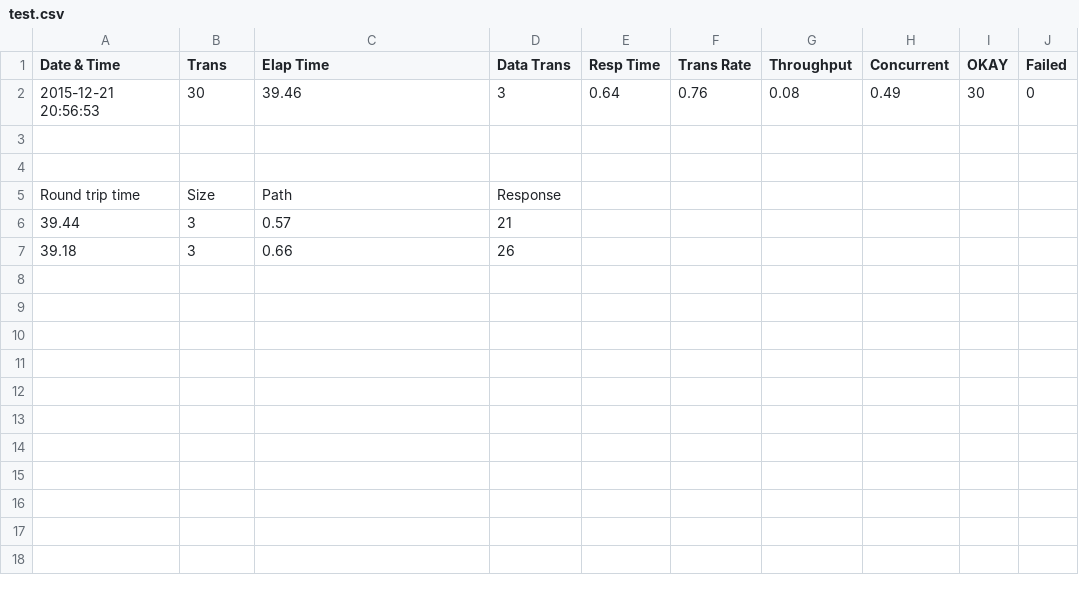
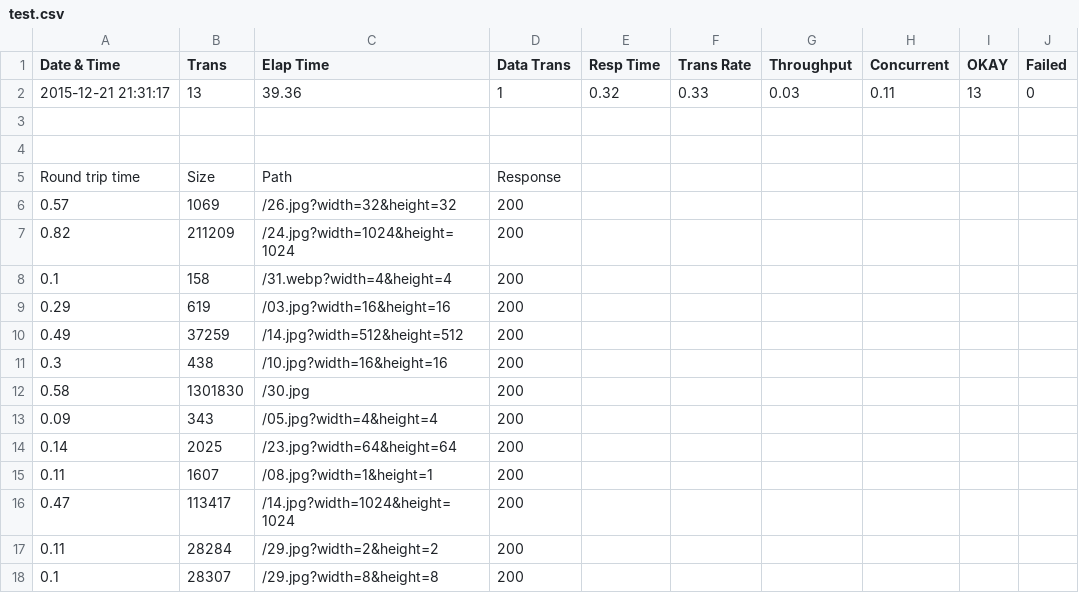
Before and after one commit to phzfi/RIC, a CSV file: report_generator/results/test.csv, drawn as a sheet.

```diff
--- a/report_generator/results/test.csv
+++ b/report_generator/results/test.csv
@@ -1,3 +1,3 @@
 Date & Time,Trans,Elap Time,Data Trans,Resp Time,Trans Rate,Throughput,Concurrent,OKAY,Failed
-2015-12-21 20:56:53,30,39.46,3,0.64,0.76,0.08,0.49,30,0
+2015-12-21 21:31:17,13,39.36,1,0.32,0.33,0.03,0.11,13,0
 ""
@@ -5,3 +5,14 @@ Date & Time,Trans,Elap Time,Data Trans,Resp Time,Trans Rate,Throughput,Concurren
 Round trip time,Size,Path,Response
-39.44,3,       0.57,21
-39.18,3,       0.66,26
+0.57,1069,/26.jpg?width=32&height=32,200
+0.82,211209,/24.jpg?width=1024&height=1024,200
+0.1,158,/31.webp?width=4&height=4,200
+0.29,619,/03.jpg?width=16&height=16,200
+0.49,37259,/14.jpg?width=512&height=512,200
+0.3,438,/10.jpg?width=16&height=16,200
+0.58,1301830,/30.jpg,200
+0.09,343,/05.jpg?width=4&height=4,200
+0.14,2025,/23.jpg?width=64&height=64,200
+0.11,1607,/08.jpg?width=1&height=1,200
+0.47,113417,/14.jpg?width=1024&height=1024,200
+0.11,28284,/29.jpg?width=2&height=2,200
+0.1,28307,/29.jpg?width=8&height=8,200
```
Also changed, not shown: 3 other files.
